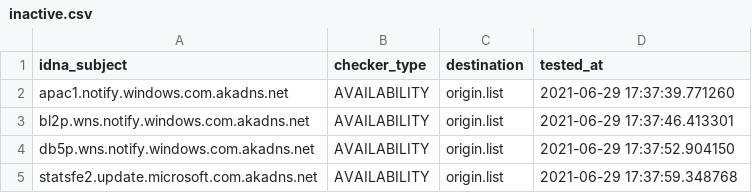
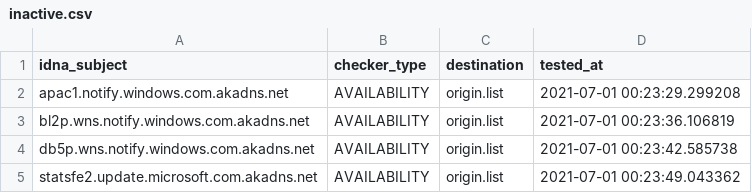
Before and after one commit to dead-hosts/WindowsSpyBlocker-update_git_crazy-max, a CSV file: .pyfunceble/inactive.csv, drawn as a sheet.

```diff
--- a/.pyfunceble/inactive.csv
+++ b/.pyfunceble/inactive.csv
@@ -1,5 +1,5 @@
 idna_subject,checker_type,destination,tested_at
-apac1.notify.windows.com.akadns.net,AVAILABILITY,origin.list,2021-06-29 17:37:39.771260
-bl2p.wns.notify.windows.com.akadns.net,AVAILABILITY,origin.list,2021-06-29 17:37:46.413301
-db5p.wns.notify.windows.com.akadns.net,AVAILABILITY,origin.list,2021-06-29 17:37:52.904150
-statsfe2.update.microsoft.com.akadns.net,AVAILABILITY,origin.list,2021-06-29 17:37:59.348768
+apac1.notify.windows.com.akadns.net,AVAILABILITY,origin.list,2021-07-01 00:23:29.299208
+bl2p.wns.notify.windows.com.akadns.net,AVAILABILITY,origin.list,2021-07-01 00:23:36.106819
+db5p.wns.notify.windows.com.akadns.net,AVAILABILITY,origin.list,2021-07-01 00:23:42.585738
+statsfe2.update.microsoft.com.akadns.net,AVAILABILITY,origin.list,2021-07-01 00:23:49.043362
```
Also changed, not shown: 12 other files.
